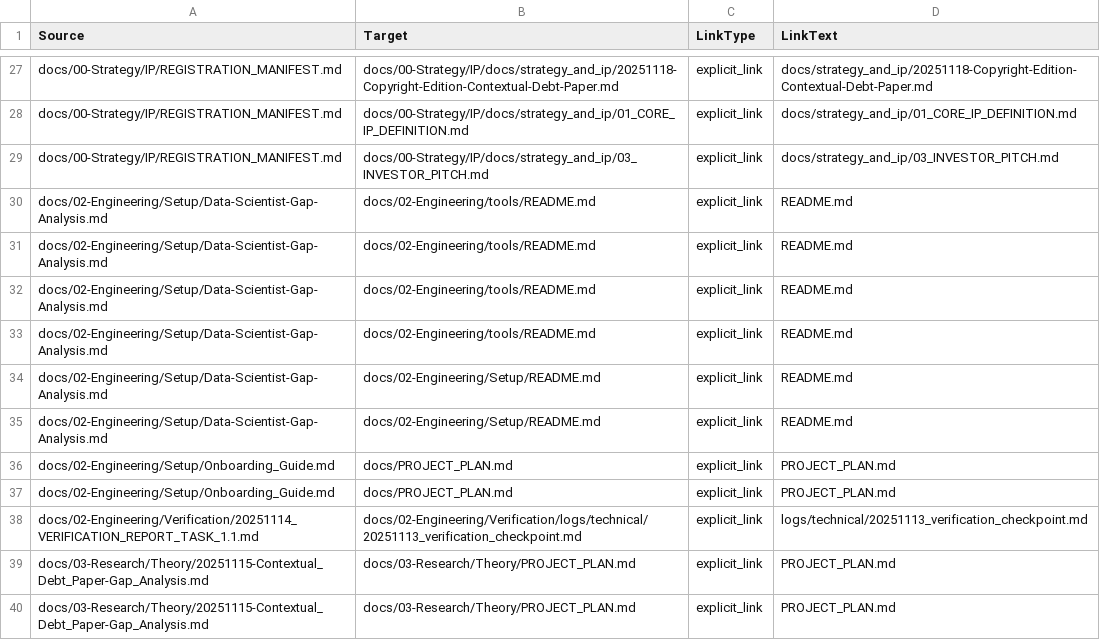
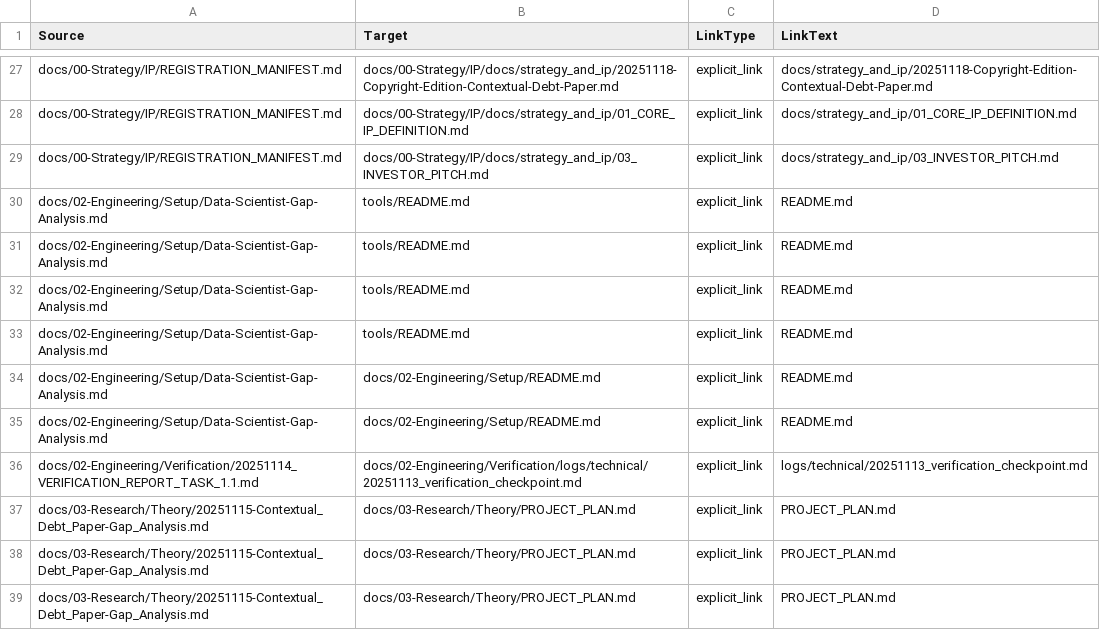
Before and after one commit to joshhickson/LogoMesh, a CSV file: docs/04-Operations/Intent-Log/Technical/20251129-dangling-edges.csv, drawn as a sheet; only a part is shown, gaps mark what is left out; the shorter side is filled out with more unchanged rows.

```diff
--- a/docs/04-Operations/Intent-Log/Technical/20251129-dangling-edges.csv
+++ b/docs/04-Operations/Intent-Log/Technical/20251129-dangling-edges.csv
@@ -29,10 +29,8 @@ Source,Target,LinkType,LinkText
 "docs/00-Strategy/IP/REGISTRATION_MANIFEST.md","docs/00-Strategy/IP/docs/strategy_and_ip/03_INVESTOR_PITCH.md","explicit_link","docs/strategy_and_ip/03_INVESTOR_PITCH.md"
-"docs/02-Engineering/Setup/Data-Scientist-Gap-Analysis.md","docs/02-Engineering/tools/README.md","explicit_link","README.md"
-"docs/02-Engineering/Setup/Data-Scientist-Gap-Analysis.md","docs/02-Engineering/tools/README.md","explicit_link","README.md"
-"docs/02-Engineering/Setup/Data-Scientist-Gap-Analysis.md","docs/02-Engineering/tools/README.md","explicit_link","README.md"
-"docs/02-Engineering/Setup/Data-Scientist-Gap-Analysis.md","docs/02-Engineering/tools/README.md","explicit_link","README.md"
+"docs/02-Engineering/Setup/Data-Scientist-Gap-Analysis.md","tools/README.md","explicit_link","README.md"
+"docs/02-Engineering/Setup/Data-Scientist-Gap-Analysis.md","tools/README.md","explicit_link","README.md"
+"docs/02-Engineering/Setup/Data-Scientist-Gap-Analysis.md","tools/README.md","explicit_link","README.md"
+"docs/02-Engineering/Setup/Data-Scientist-Gap-Analysis.md","tools/README.md","explicit_link","README.md"
 "docs/02-Engineering/Setup/Data-Scientist-Gap-Analysis.md","docs/02-Engineering/Setup/README.md","explicit_link","README.md"
 "docs/02-Engineering/Setup/Data-Scientist-Gap-Analysis.md","docs/02-Engineering/Setup/README.md","explicit_link","README.md"
-"docs/02-Engineering/Setup/Onboarding_Guide.md","docs/PROJECT_PLAN.md","explicit_link","PROJECT_PLAN.md"
-"docs/02-Engineering/Setup/Onboarding_Guide.md","docs/PROJECT_PLAN.md","explicit_link","PROJECT_PLAN.md"
 "docs/02-Engineering/Verification/20251114_VERIFICATION_REPORT_TASK_1.1.md","docs/02-Engineering/Verification/logs/technical/20251113_verification_checkpoint.md","explicit_link","logs/technical/20251113_verification_checkpoint.md"
```
Also changed, not shown: 5 other files.
